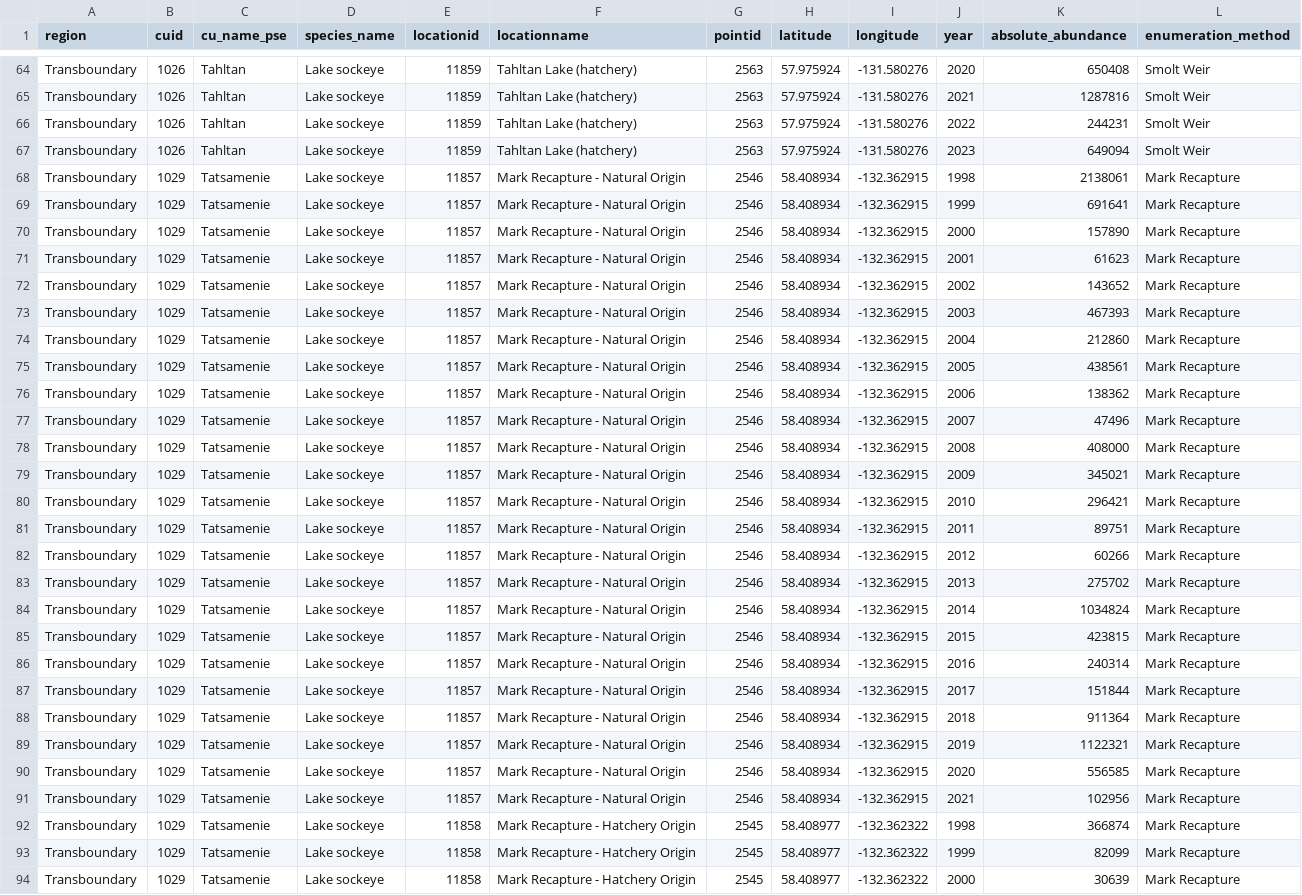
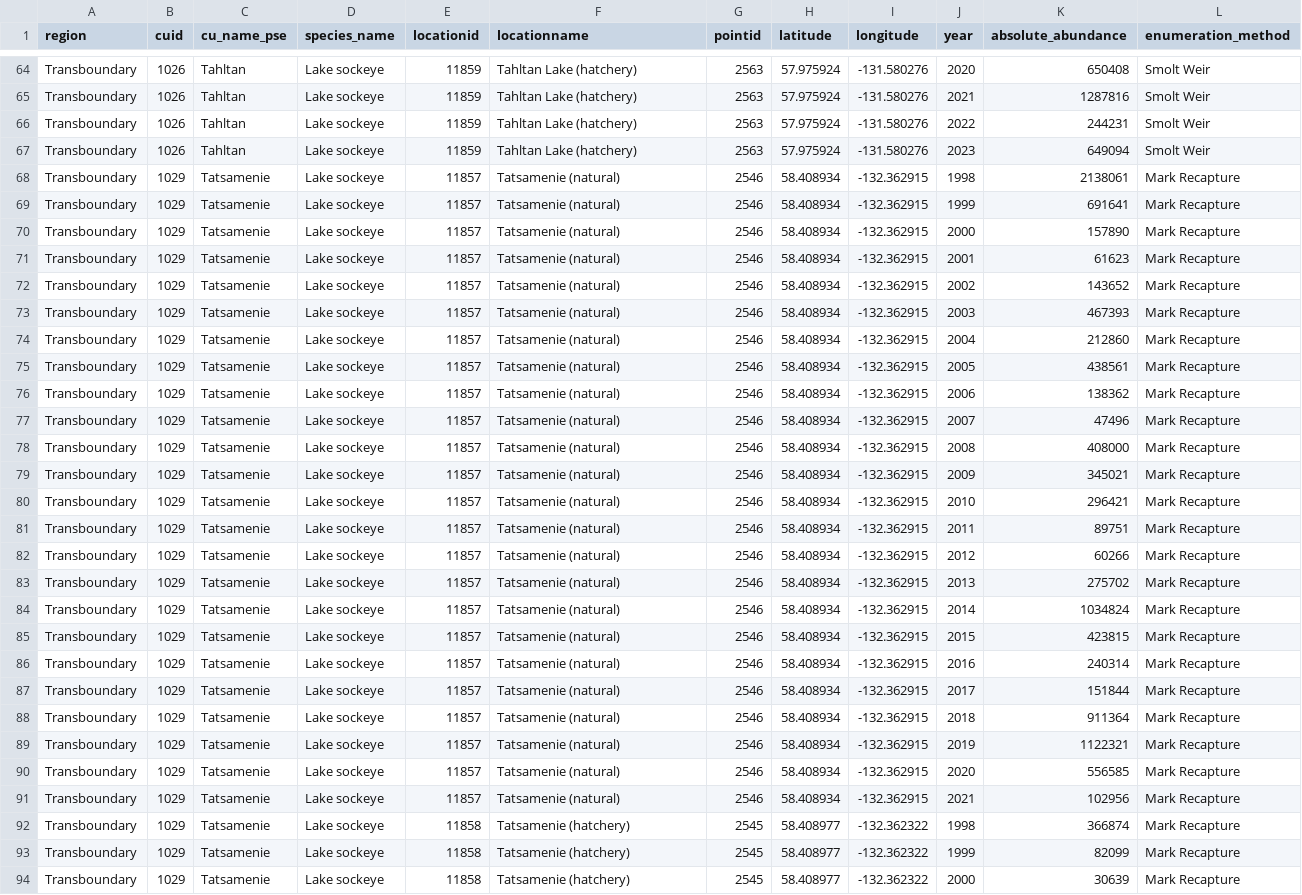
Before and after one commit to salmonwatersheds/transboundary-data, a CSV file: output/juvenile_surveys_dataset88_2024-03-22.csv, drawn as a sheet; only a part is shown, gaps mark what is left out; the diff covers the shown part only; the diff names each change by its address in the sheet, - before the commit and + after, or states it on an @@ line.

Commit message:
Update Tatsamenie names in juvenile survey output

```diff
--- a/output/juvenile_surveys_dataset88_2024-03-22.csv
+++ b/output/juvenile_surveys_dataset88_2024-03-22.csv
-F68:F91 (locationname): Mark Recapture - Natural Origin
+F68:F91 (locationname): Tatsamenie (natural)
-F92:F94 (locationname): Mark Recapture - Hatchery Origin
+F92:F94 (locationname): Tatsamenie (hatchery)
```
Also changed, not shown: 21 edited cells elsewhere in this file.
